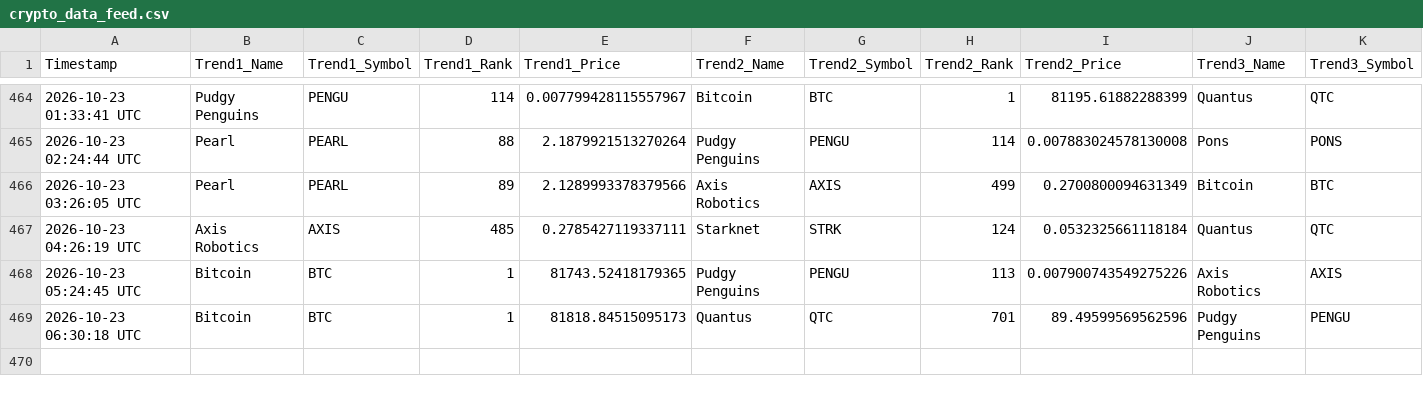
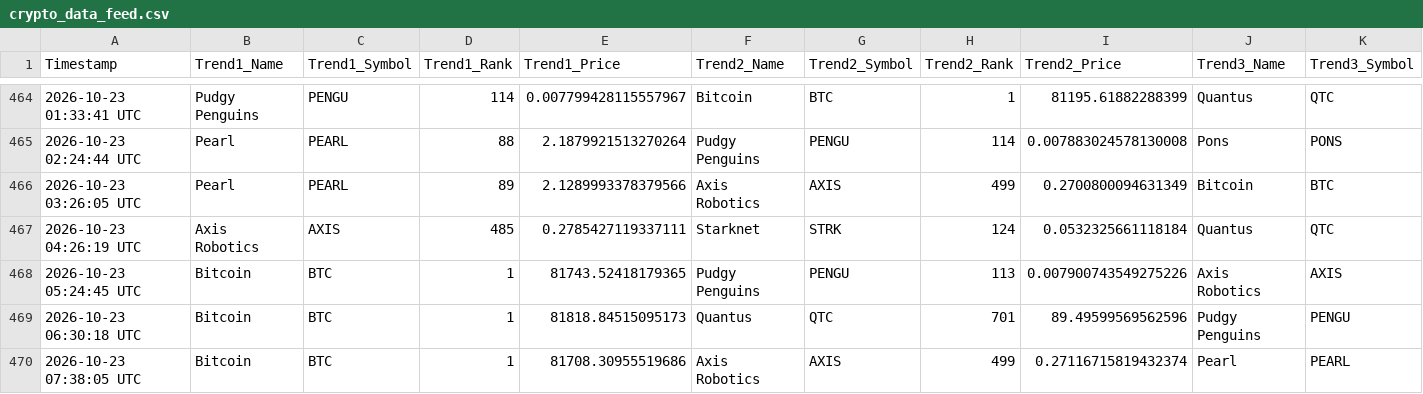
Before and after one commit to ezio-prog/crypto-data-grid, a CSV file: crypto_data_feed.csv, drawn as a sheet; only a part is shown, gaps mark what is left out; rows hold the shown columns only; the diff names each change by its address in the sheet, - before the commit and + after, or states it on an @@ line.

Commit message:
Automated update: Logged data string [skip ci]

```diff
--- a/crypto_data_feed.csv
+++ b/crypto_data_feed.csv
+row 470: 2026-10-23 07:38:05 UTC | Bitcoin | BTC | 1 | 81708.30955519686 | Axis Robotics | AXIS | 499 | 0.27116715819432374 | Pearl | PEARL
```
